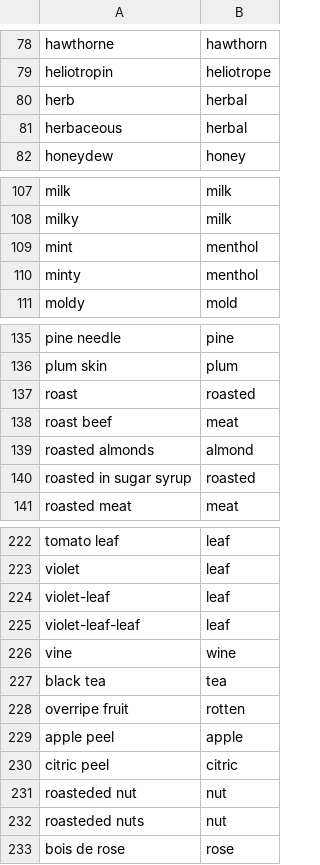
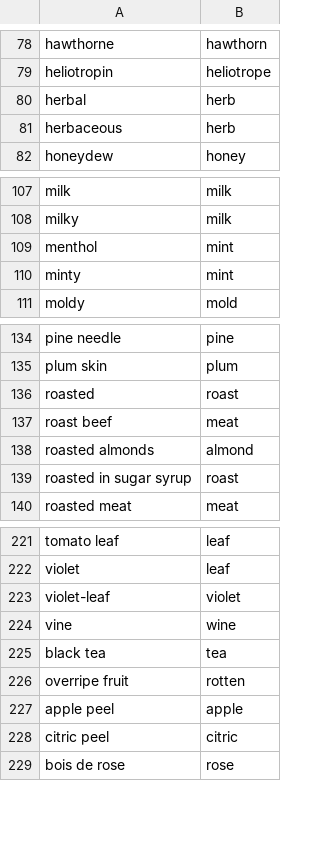
Before and after one commit to fzamberlan/flavordb_tp, a CSV file: flavor_profiles_dic.csv, drawn as a sheet; only a part is shown, gaps mark what is left out; the diff covers the shown part only.

Commit message:
flavor_dic csv

```diff
--- a/flavor_profiles_dic.csv
+++ b/flavor_profiles_dic.csv
@@ -79,4 +79,4 @@ hawthorne,hawthorn
 heliotropin,heliotrope
-herb,herbal
-herbaceous,herbal
+herbal,herb
+herbaceous,herb
 honeydew,honey
@@ -108,4 +108,4 @@ milk, milk
 milky, milk
-mint, menthol
-minty, menthol
+ menthol,mint
+minty,mint
 moldy, mold
@@ -136,6 +135,6 @@ pine needle, pine
 plum skin,plum
-roast, roasted
+roasted,roast
 roast beef,meat
 roasted almonds,almond
-roasted in sugar syrup, roasted
+roasted in sugar syrup,roast
 roasted meat,meat
@@ -223,4 +222,3 @@ tomato leaf,leaf
 violet,leaf
-violet-leaf,leaf
-violet-leaf-leaf,leaf
+violet-leaf,violet
 vine,wine
@@ -230,4 +228,2 @@ apple peel,apple
 citric peel,citric
-roasteded nut,nut
-roasteded nuts,nut
 bois de rose,rose
```
Also changed, not shown: 1 removed row and 2 edited cells elsewhere in this file.
